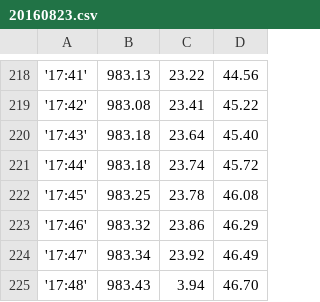
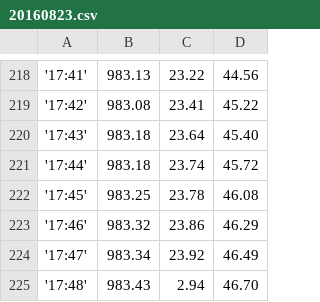
Before and after one commit to k15015kk/AIT_TMSweb, a CSV file: csv/20160823.csv, drawn as a sheet; only a part is shown, gaps mark what is left out.

```diff
--- a/csv/20160823.csv
+++ b/csv/20160823.csv
@@ -224,2 +224,2 @@
 '17:47', 983.34,23.92,46.49
-'17:48', 983.43,3.94,46.70
+'17:48', 983.43,2.94,46.70
```
Also changed, not shown: 3 other files.
